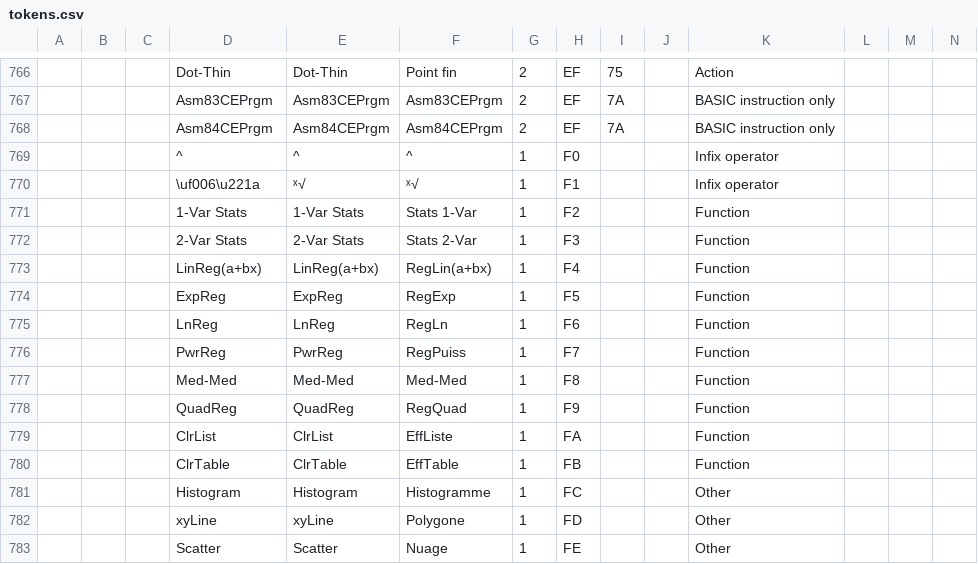
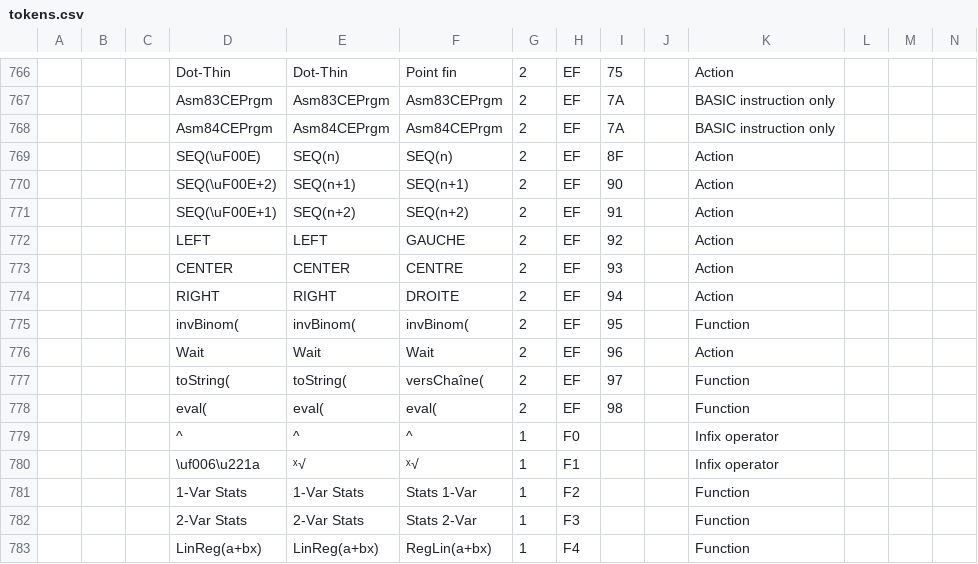
Before and after one commit to TI-Planet/z80_basic_tokens, a CSV file: tokens.csv, drawn as a sheet; only a part is shown, gaps mark what is left out; the shorter side is filled out with more unchanged rows; rows hold the shown columns only; the diff names each change by its address in the sheet, - before the commit and + after, or states it on an @@ line.

Commit message:
Add OS 5.2 tokens

```diff
--- a/tokens.csv
+++ b/tokens.csv
+row 769:  |  |  | SEQ(\uF00E) | SEQ(n) | SEQ(n) | 2 | EF | 8F |  | Action
+row 770:  |  |  | SEQ(\uF00E+2) | SEQ(n+1) | SEQ(n+1) | 2 | EF | 90 |  | Action
+row 771:  |  |  | SEQ(\uF00E+1) | SEQ(n+2) | SEQ(n+2) | 2 | EF | 91 |  | Action
+row 772:  |  |  | LEFT | LEFT | GAUCHE | 2 | EF | 92 |  | Action
+row 773:  |  |  | CENTER | CENTER | CENTRE | 2 | EF | 93 |  | Action
+row 774:  |  |  | RIGHT | RIGHT | DROITE | 2 | EF | 94 |  | Action
+row 775:  |  |  | invBinom( | invBinom( | invBinom( | 2 | EF | 95 |  | Function
+row 776:  |  |  | Wait | Wait | Wait | 2 | EF | 96 |  | Action
+row 777:  |  |  | toString( | toString( | versChaîne( | 2 | EF | 97 |  | Function
+row 778:  |  |  | eval( | eval( | eval( | 2 | EF | 98 |  | Function
```
